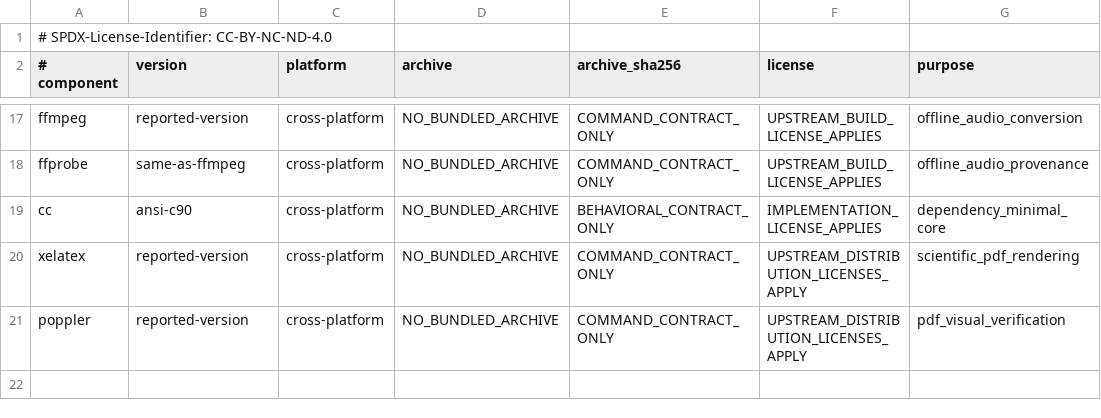
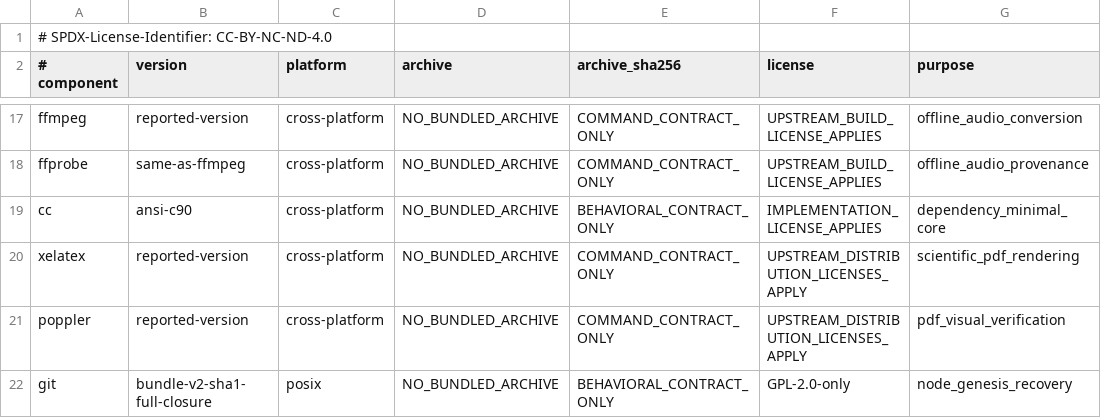
Before and after one commit to ingolf-lohmann/qik-vrt, a TSV file: runtime/toolchains/TOOLCHAIN.lock.tsv, drawn as a sheet; only a part is shown, gaps mark what is left out.

Commit message:
feat(mesh): materialize role-neutral full-node genesis and recovery
QIKVRT-Human-Actor: Ingolf Lohmann
QIKVRT-AI-Actor: OpenAI Codex
QIKVRT-Contribution-Record: state/work_units/QIKVRT_NODE_GENESIS_RECOVERY_V1.json
QIKVRT-Human-Decision: PENDING

```diff
--- a/runtime/toolchains/TOOLCHAIN.lock.tsv
+++ b/runtime/toolchains/TOOLCHAIN.lock.tsv
@@ -21 +21,2 @@ xelatex	reported-version	cross-platform	NO_BUNDLED_ARCHIVE	COMMAND_CONTRACT_ONLY
 poppler	reported-version	cross-platform	NO_BUNDLED_ARCHIVE	COMMAND_CONTRACT_ONLY	UPSTREAM_DISTRIBUTION_LICENSES_APPLY	pdf_visual_verification
+git	bundle-v2-sha1-full-closure	posix	NO_BUNDLED_ARCHIVE	BEHAVIORAL_CONTRACT_ONLY	GPL-2.0-only	node_genesis_recovery
```
Also changed, not shown: 13 other files.
